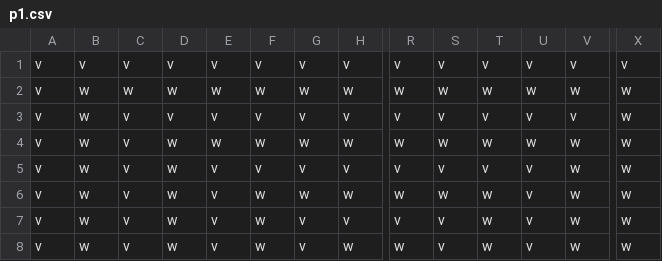
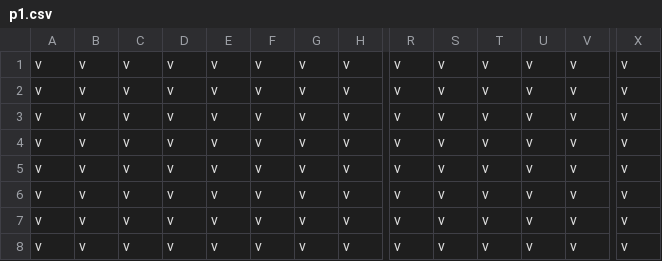
Before and after one commit to sugarthecat/ScienceSmash, a CSV file: rooms/progression/p1.csv, drawn as a sheet; only a part is shown, gaps mark what is left out; the diff covers the shown part only; the diff names each change by its address in the sheet, - before the commit and + after, or states it on an @@ line.

```diff
--- a/rooms/progression/p1.csv
+++ b/rooms/progression/p1.csv
-B2:B8: w
+B2:B8: v
-C2: w
+C2: v
-D2: w
+D2: v
-E2: w
+E2: v
-F2: w
+F2: v
-G2: w
+G2: v
-H2: w
+H2: v
-R2: w
+R2: v
-S2: w
+S2: v
-T2: w
+T2: v
-U2: w
+U2: v
-V2: w
+V2: v
-X2:X8: w
+X2:X8: v
-D4:D8: w
+D4:D8: v
-E4: w
+E4: v
-F4: w
+F4: v
-G4: w
+G4: v
-H4: w
+H4: v
-R4: w
+R4: v
-S4: w
+S4: v
-T4: w
+T4: v
-U4: w
+U4: v
-V4:V8: w
+V4:V8: v
-F6:F8: w
+F6:F8: v
-G6: w
+G6: v
-H6: w
+H6: v
-R6: w
+R6: v
-S6: w
+S6: v
-T6:T8: w
+T6:T8: v
-H8: w
+H8: v
-R8: w
+R8: v
```
Also changed, not shown: 61 edited cells elsewhere in this file, rooms/initial/i1.csv, rooms/loot/l1.csv, 25 other files.
